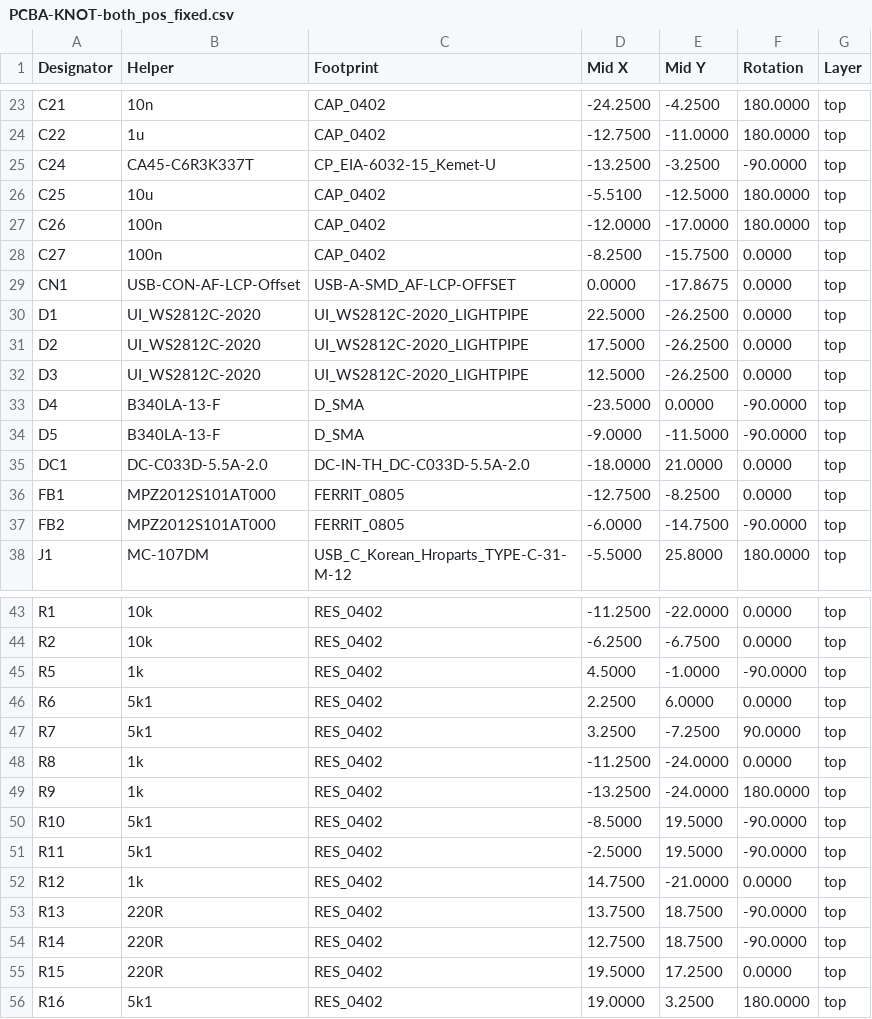
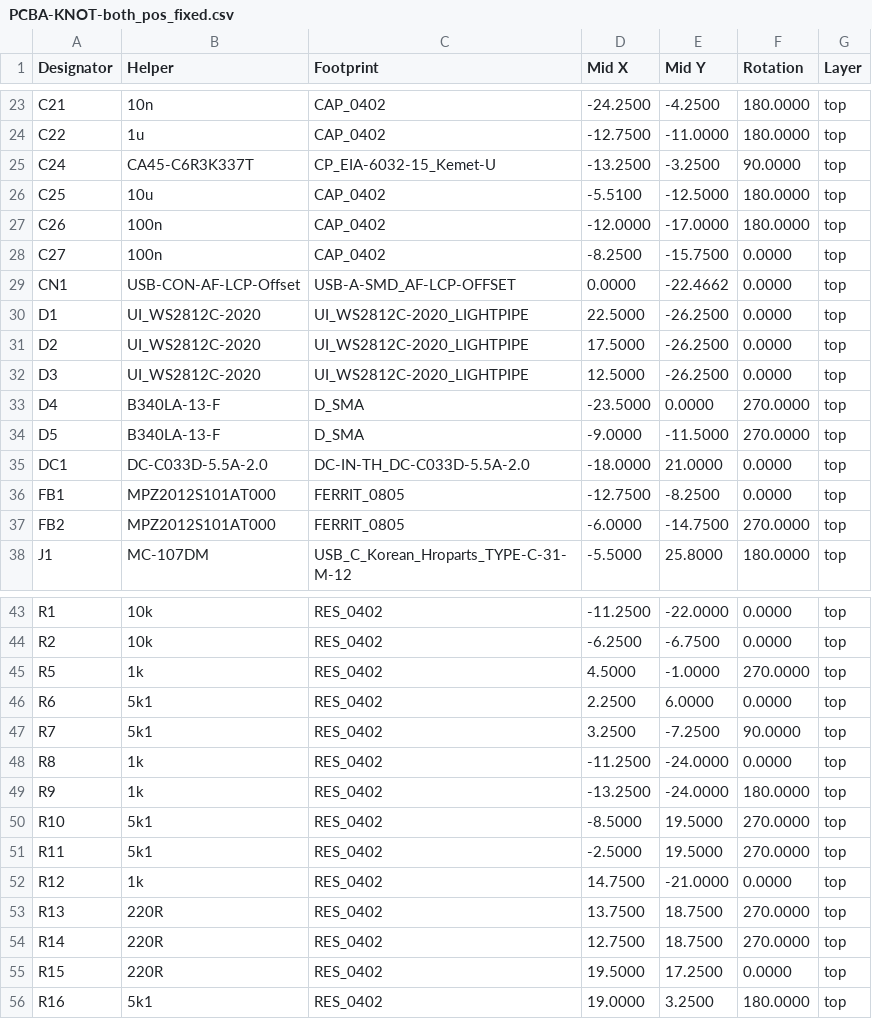
Before and after one commit to intechstudio/midi-host, a CSV file: Preview/Electrical/mfg/PCBA-KNOT-both_pos_fixed.csv, drawn as a sheet; only a part is shown, gaps mark what is left out; the diff covers the shown part only.

Commit message:
BOT electrical_boards 385a1d80c5ba1312efd466ba64479cc8c8c7454b

```diff
--- a/Preview/Electrical/mfg/PCBA-KNOT-both_pos_fixed.csv
+++ b/Preview/Electrical/mfg/PCBA-KNOT-both_pos_fixed.csv
@@ -24,3 +24,3 @@ C21,10n,CAP_0402,-24.2500,-4.2500,180.0000,top
 C22,1u,CAP_0402,-12.7500,-11.0000,180.0000,top
-C24,CA45-C6R3K337T,CP_EIA-6032-15_Kemet-U,-13.2500,-3.2500,-90.0000,top
+C24,CA45-C6R3K337T,CP_EIA-6032-15_Kemet-U,-13.2500,-3.2500,90.0000,top
 C25,10u,CAP_0402,-5.5100,-12.5000,180.0000,top
@@ -28,3 +28,3 @@ C26,100n,CAP_0402,-12.0000,-17.0000,180.0000,top
 C27,100n,CAP_0402,-8.2500,-15.7500,0.0000,top
-CN1,USB-CON-AF-LCP-Offset,USB-A-SMD_AF-LCP-OFFSET,0.0000,-17.8675,0.0000,top
+CN1,USB-CON-AF-LCP-Offset,USB-A-SMD_AF-LCP-OFFSET,0.0000,-22.4662,0.0000,top
 D1,UI_WS2812C-2020,UI_WS2812C-2020_LIGHTPIPE,22.5000,-26.2500,0.0000,top
@@ -32,7 +32,7 @@ D2,UI_WS2812C-2020,UI_WS2812C-2020_LIGHTPIPE,17.5000,-26.2500,0.0000,top
 D3,UI_WS2812C-2020,UI_WS2812C-2020_LIGHTPIPE,12.5000,-26.2500,0.0000,top
-D4,B340LA-13-F,D_SMA,-23.5000,0.0000,-90.0000,top
-D5,B340LA-13-F,D_SMA,-9.0000,-11.5000,-90.0000,top
+D4,B340LA-13-F,D_SMA,-23.5000,0.0000,270.0000,top
+D5,B340LA-13-F,D_SMA,-9.0000,-11.5000,270.0000,top
 DC1,DC-C033D-5.5A-2.0,DC-IN-TH_DC-C033D-5.5A-2.0,-18.0000,21.0000,0.0000,top
 FB1,MPZ2012S101AT000,FERRIT_0805,-12.7500,-8.2500,0.0000,top
-FB2,MPZ2012S101AT000,FERRIT_0805,-6.0000,-14.7500,-90.0000,top
+FB2,MPZ2012S101AT000,FERRIT_0805,-6.0000,-14.7500,270.0000,top
 J1,MC-107DM,USB_C_Korean_Hroparts_TYPE-C-31-M-12,-5.5000,25.8000,180.0000,top
@@ -44,3 +44,3 @@ R1,10k,RES_0402,-11.2500,-22.0000,0.0000,top
 R2,10k,RES_0402,-6.2500,-6.7500,0.0000,top
-R5,1k,RES_0402,4.5000,-1.0000,-90.0000,top
+R5,1k,RES_0402,4.5000,-1.0000,270.0000,top
 R6,5k1,RES_0402,2.2500,6.0000,0.0000,top
@@ -49,7 +49,7 @@ R8,1k,RES_0402,-11.2500,-24.0000,0.0000,top
 R9,1k,RES_0402,-13.2500,-24.0000,180.0000,top
-R10,5k1,RES_0402,-8.5000,19.5000,-90.0000,top
-R11,5k1,RES_0402,-2.5000,19.5000,-90.0000,top
+R10,5k1,RES_0402,-8.5000,19.5000,270.0000,top
+R11,5k1,RES_0402,-2.5000,19.5000,270.0000,top
 R12,1k,RES_0402,14.7500,-21.0000,0.0000,top
-R13,220R,RES_0402,13.7500,18.7500,-90.0000,top
-R14,220R,RES_0402,12.7500,18.7500,-90.0000,top
+R13,220R,RES_0402,13.7500,18.7500,270.0000,top
+R14,220R,RES_0402,12.7500,18.7500,270.0000,top
 R15,220R,RES_0402,19.5000,17.2500,0.0000,top
```
Also changed, not shown: 8 edited cells elsewhere in this file, 8 other files.
